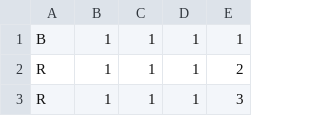
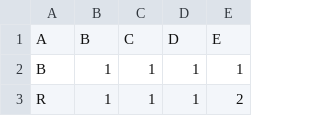
Before and after one commit to GiovanniLeo/RelaxedFunctionalDependenciesDiscovery, a CSV file: RFD/balance-scale.csv, drawn as a sheet; only a part is shown; the shorter side is filled out with more unchanged rows.

Commit message:
other dataset

```diff
--- a/RFD/balance-scale.csv
+++ b/RFD/balance-scale.csv
@@ -1 +1,2 @@
+A,B,C,D,E
 B,1,1,1,1
```
Also changed, not shown: 2 other files.
